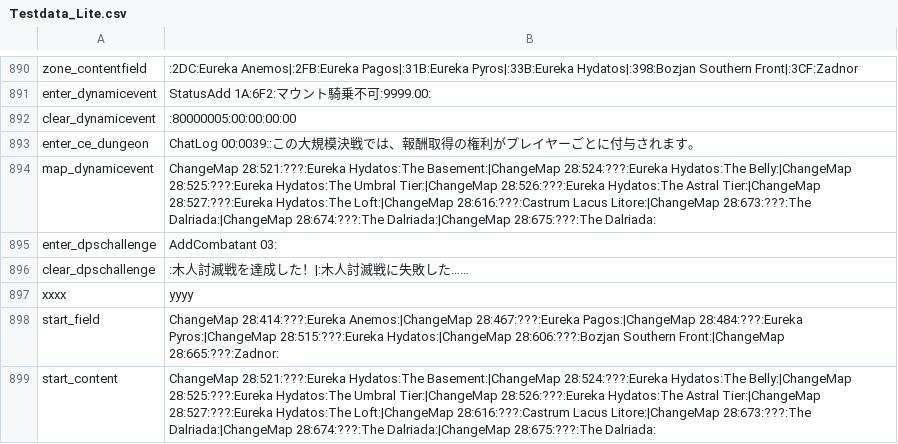
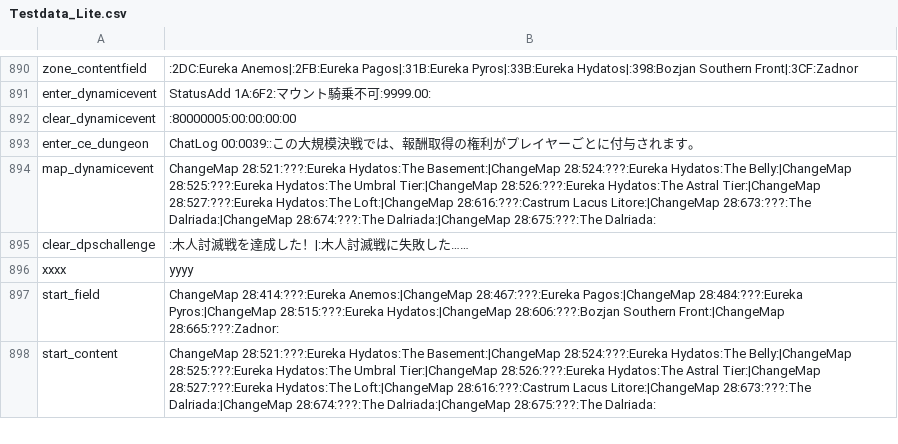
Before and after one commit to Eoshria/Test_4a05r4_IVX_Data, a CSV file: Testdata_Lite.csv, drawn as a sheet; only a part is shown, gaps mark what is left out.

Commit message:
Update Testdata_Lite.csv

```diff
--- a/Testdata_Lite.csv
+++ b/Testdata_Lite.csv
@@ -894,3 +894,2 @@ enter_ce_dungeon,ChatLog 00:0039::この大規模決戦では、報酬取得の
 map_dynamicevent,ChangeMap 28:521:???:Eureka Hydatos:The Basement:|ChangeMap 28:524:???:Eureka Hydatos:The Belly:|ChangeMap 28:525:???:Eureka Hydatos:The Umbral Tier:|ChangeMap 28:526:???:Eureka Hydatos:The Astral Tier:|ChangeMap 28:527:???:Eureka Hydatos:The Loft:|ChangeMap 28:616:???:Castrum Lacus Litore:|ChangeMap 28:673:???:The Dalriada:|ChangeMap 28:674:???:The Dalriada:|ChangeMap 28:675:???:The Dalriada:
-enter_dpschallenge,AddCombatant 03:
 clear_dpschallenge,:木人討滅戦を達成した！|:木人討滅戦に失敗した……
```
